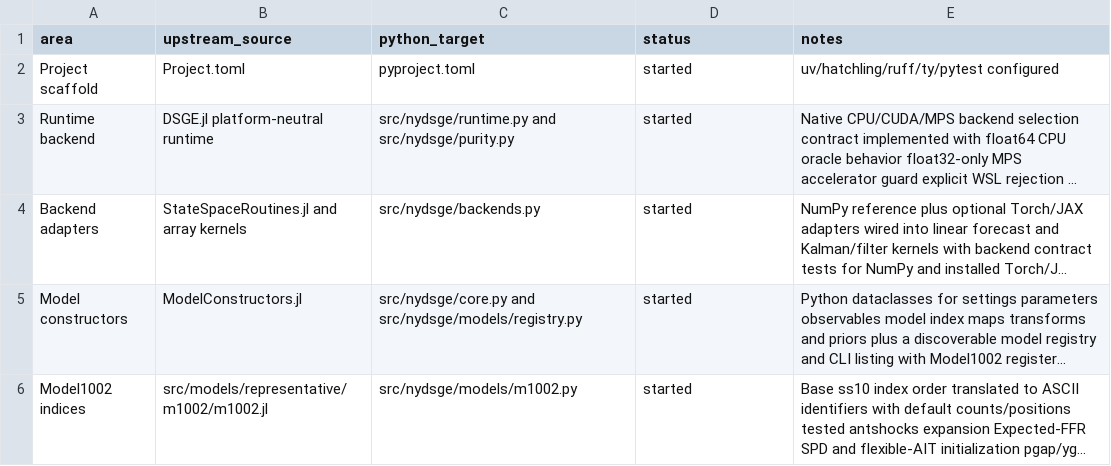
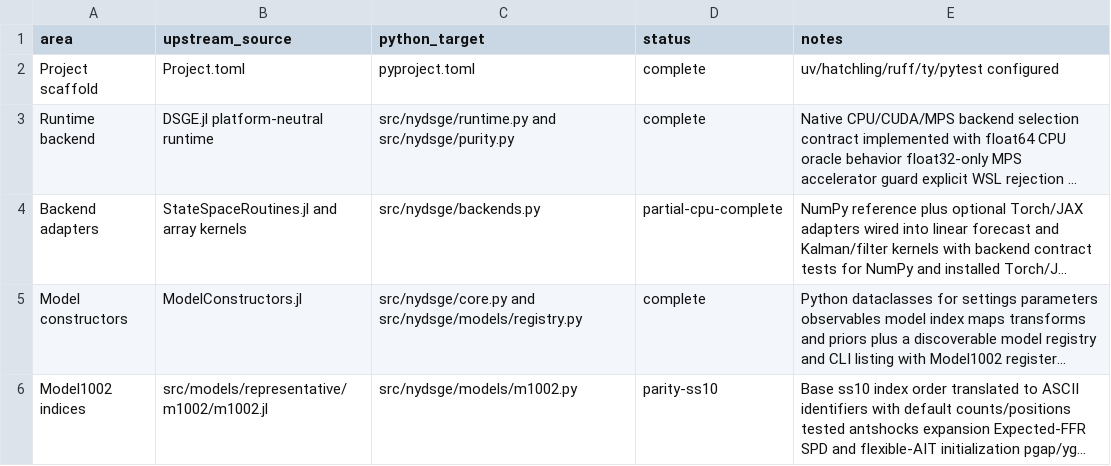
Before and after one commit to gustavorubim/nydsge-python, a CSV file: docs/port_matrix.csv, drawn as a sheet; only a part is shown; long unchanged cells end in …; the diff covers the shown part only; the diff names each change by its address in the sheet, - before the commit and + after, or states it on an @@ line.

Commit message:
docs: document report command, release fixture, and promote port matrix
Document the nydsge report commands in the README, add docs/release_fixture.md
with the release-grade hard-target recipe and validation results (including the
placeholder metadata caveat), promote docs/port_matrix.csv statuses from
started to explicit final states, and refresh the PORTING_PLAN status snapshot.

```diff
--- a/docs/port_matrix.csv
+++ b/docs/port_matrix.csv
-D2:D3 (status): started
+D2:D3 (status): complete
-D4 (status): started
+D4 (status): partial-cpu-complete
-D5 (status): started
+D5 (status): complete
-D6 (status): started
+D6 (status): parity-ss10
```
Also changed, not shown: 18 edited cells elsewhere in this file, 3 other files.
